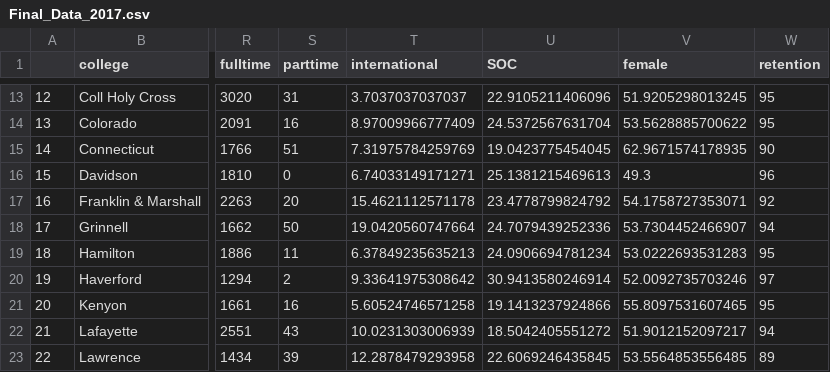
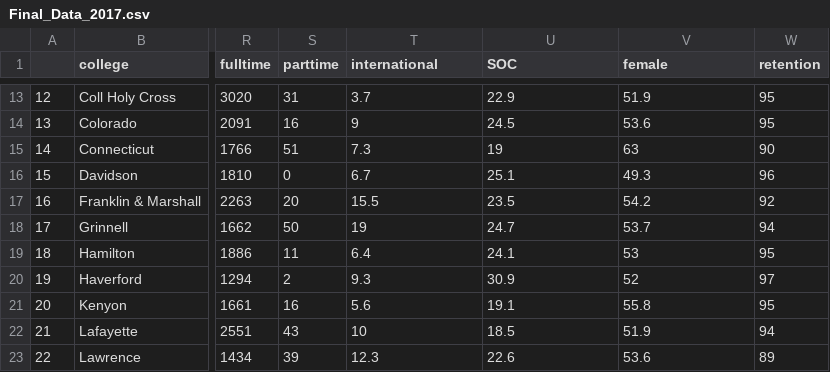
Before and after one commit to jwest954/finalProjectCKJS, a CSV file: Compiled_Data/Final_Data_2017.csv, drawn as a sheet; only a part is shown, gaps mark what is left out; the diff covers the shown part only; the diff names each change by its address in the sheet, - before the commit and + after, or states it on an @@ line.

Commit message:
I rounded internation, SOC, and female

```diff
--- a/Compiled_Data/Final_Data_2017.csv
+++ b/Compiled_Data/Final_Data_2017.csv
-T13 (international): 3.7037037037037
+T13 (international): 3.7
-U13 (SOC): 22.9105211406096
+U13 (SOC): 22.9
-V13 (female): 51.9205298013245
+V13 (female): 51.9
-T14 (international): 8.97009966777409
+T14 (international): 9
-U14 (SOC): 24.5372567631704
+U14 (SOC): 24.5
-V14 (female): 53.5628885700622
+V14 (female): 53.6
-T15 (international): 7.31975784259769
+T15 (international): 7.3
-U15 (SOC): 19.0423775454045
+U15 (SOC): 19
-V15 (female): 62.9671574178935
+V15 (female): 63
-T16 (international): 6.74033149171271
+T16 (international): 6.7
-U16 (SOC): 25.1381215469613
+U16 (SOC): 25.1
-T17 (international): 15.4621112571178
+T17 (international): 15.5
-U17 (SOC): 23.4778799824792
+U17 (SOC): 23.5
-V17 (female): 54.1758727353071
+V17 (female): 54.2
-T18 (international): 19.0420560747664
+T18 (international): 19
-U18 (SOC): 24.7079439252336
+U18 (SOC): 24.7
-V18 (female): 53.7304452466907
+V18 (female): 53.7
-T19 (international): 6.37849235635213
+T19 (international): 6.4
-U19 (SOC): 24.0906694781234
+U19 (SOC): 24.1
-V19 (female): 53.0222693531283
+V19 (female): 53
-T20 (international): 9.33641975308642
+T20 (international): 9.3
-U20 (SOC): 30.9413580246914
+U20 (SOC): 30.9
-V20 (female): 52.0092735703246
+V20 (female): 52
-T21 (international): 5.60524746571258
+T21 (international): 5.6
-U21 (SOC): 19.1413237924866
+U21 (SOC): 19.1
-V21 (female): 55.8097531607465
+V21 (female): 55.8
-T22 (international): 10.0231303006939
+T22 (international): 10
-U22 (SOC): 18.5042405551272
+U22 (SOC): 18.5
-V22 (female): 51.9012152097217
+V22 (female): 51.9
-T23 (international): 12.2878479293958
+T23 (international): 12.3
-U23 (SOC): 22.6069246435845
+U23 (SOC): 22.6
-V23 (female): 53.5564853556485
+V23 (female): 53.6
```
Also changed, not shown: 80 edited cells elsewhere in this file, 1 other file.
